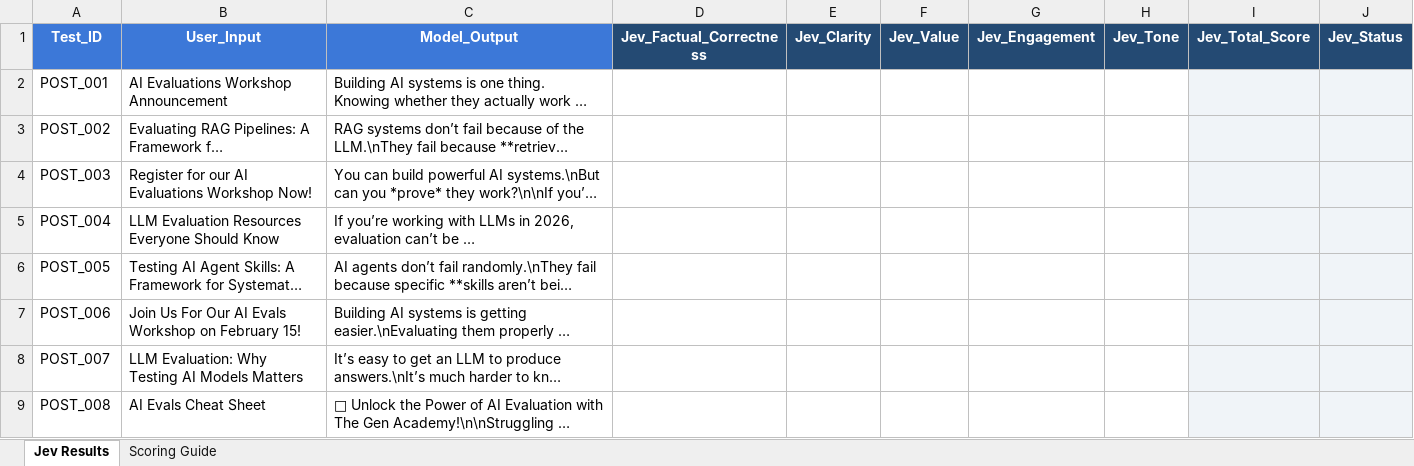
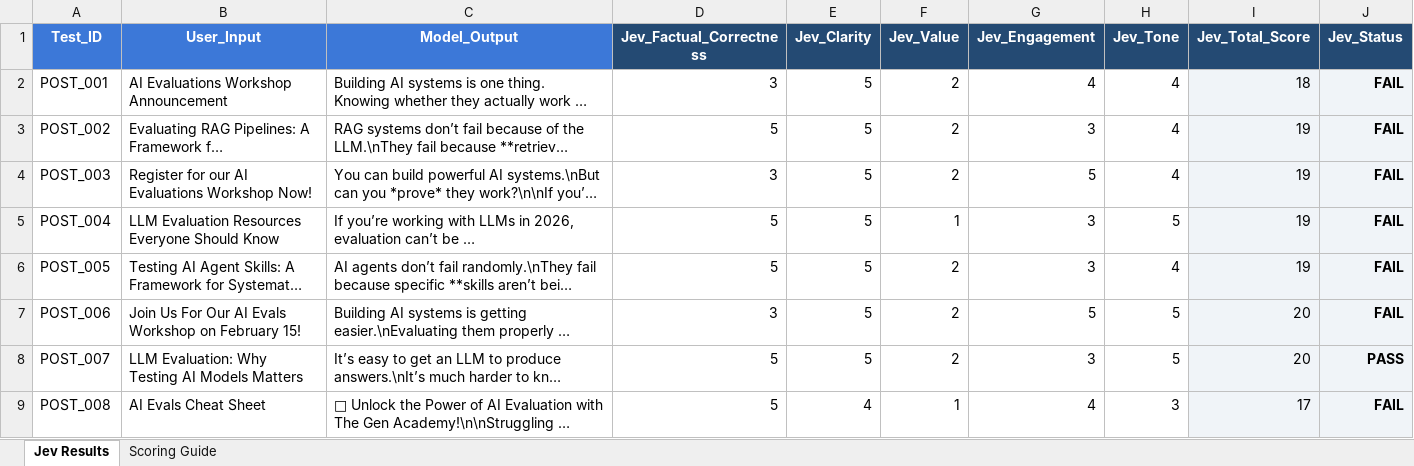
Before and after one commit to The-Gen-Academy/4B-Social-Media-Post-Evaluation, an Excel workbook: Social Media Post Evaluation.xlsx, sheet Jev Results, drawn as a sheet; only a part is shown; long unchanged cells end in …; values as stored, in another font and other column widths than the file's, no borders; conditional formats not drawn; the diff covers the shown part only; the diff names each change by its address in the sheet, - before the commit and + after, or states it on an @@ line.

Commit message:
Run Jev through OpenRouter and populate workshop scores

```diff
--- a/Social Media Post Evaluation.xlsx (sheet Jev Results)
+++ b/Social Media Post Evaluation.xlsx (sheet Jev Results)
-D2 (Jev_Factual_Correctness): (empty)
+D2 (Jev_Factual_Correctness): 3
-E2:E8 (Jev_Clarity): (empty)
+E2:E8 (Jev_Clarity): 5
-F2:F4 (Jev_Value): (empty)
+F2:F4 (Jev_Value): 2
-G2 (Jev_Engagement): (empty)
+G2 (Jev_Engagement): 4
-H2:H4 (Jev_Tone): (empty)
+H2:H4 (Jev_Tone): 4
-I2 (Jev_Total_Score): (empty)
+I2 (Jev_Total_Score): 18
-J2:J7 (Jev_Status): (empty)
+J2:J7 (Jev_Status): FAIL
-D3 (Jev_Factual_Correctness): (empty)
+D3 (Jev_Factual_Correctness): 5
-G3 (Jev_Engagement): (empty)
+G3 (Jev_Engagement): 3
-I3:I6 (Jev_Total_Score): (empty)
+I3:I6 (Jev_Total_Score): 19
-D4 (Jev_Factual_Correctness): (empty)
+D4 (Jev_Factual_Correctness): 3
-G4 (Jev_Engagement): (empty)
+G4 (Jev_Engagement): 5
-D5:D6 (Jev_Factual_Correctness): (empty)
+D5:D6 (Jev_Factual_Correctness): 5
-F5 (Jev_Value): (empty)
+F5 (Jev_Value): 1
-G5:G6 (Jev_Engagement): (empty)
+G5:G6 (Jev_Engagement): 3
-H5 (Jev_Tone): (empty)
+H5 (Jev_Tone): 5
-F6:F8 (Jev_Value): (empty)
+F6:F8 (Jev_Value): 2
-H6 (Jev_Tone): (empty)
+H6 (Jev_Tone): 4
-D7 (Jev_Factual_Correctness): (empty)
+D7 (Jev_Factual_Correctness): 3
-G7 (Jev_Engagement): (empty)
+G7 (Jev_Engagement): 5
-H7:H8 (Jev_Tone): (empty)
+H7:H8 (Jev_Tone): 5
-I7:I8 (Jev_Total_Score): (empty)
+I7:I8 (Jev_Total_Score): 20
-D8:D9 (Jev_Factual_Correctness): (empty)
+D8:D9 (Jev_Factual_Correctness): 5
-G8 (Jev_Engagement): (empty)
+G8 (Jev_Engagement): 3
-J8 (Jev_Status): (empty)
+J8 (Jev_Status): PASS
-E9 (Jev_Clarity): (empty)
+E9 (Jev_Clarity): 4
-F9 (Jev_Value): (empty)
+F9 (Jev_Value): 1
-G9 (Jev_Engagement): (empty)
+G9 (Jev_Engagement): 4
-H9 (Jev_Tone): (empty)
+H9 (Jev_Tone): 3
-I9 (Jev_Total_Score): (empty)
+I9 (Jev_Total_Score): 17
-J9 (Jev_Status): (empty)
+J9 (Jev_Status): FAIL
```
Also changed, not shown: 28 edited cells elsewhere in this sheet, sheet Scoring Guide, 14 other files.
